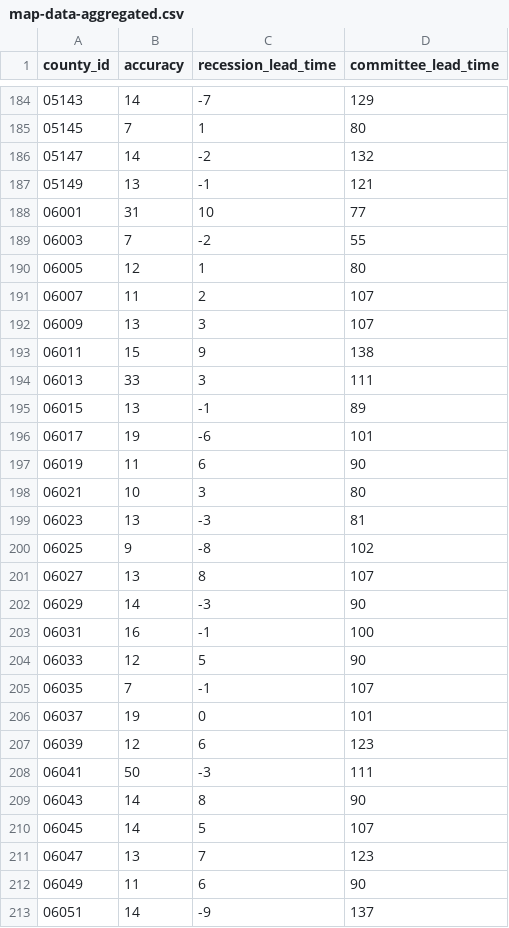
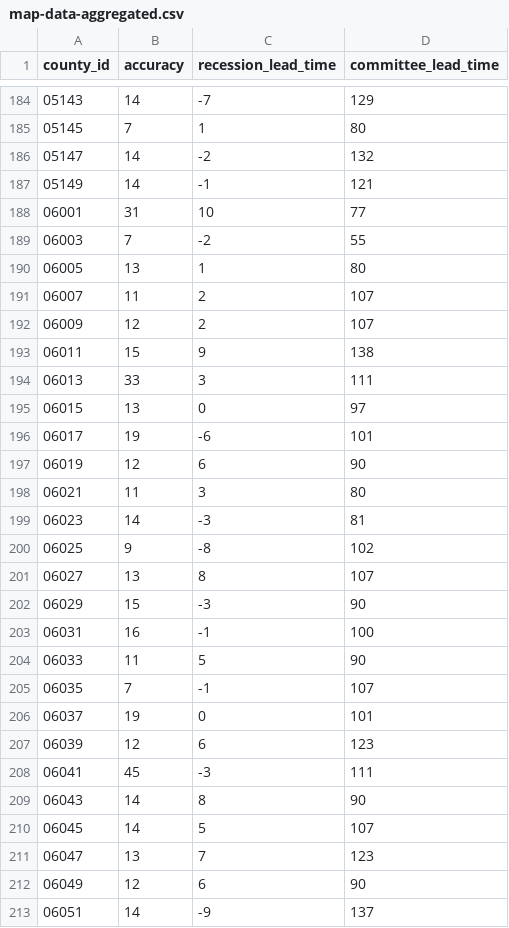
Before and after one commit to markgsheppard/SahmRule, a CSV file: data-source/map-data/map-data-aggregated.csv, drawn as a sheet; only a part is shown, gaps mark what is left out; the diff covers the shown part only.

```diff
--- a/data-source/map-data/map-data-aggregated.csv
+++ b/data-source/map-data/map-data-aggregated.csv
@@ -186,20 +186,20 @@ county_id,accuracy,recession_lead_time,committee_lead_time
 05147,14,-2,132
-05149,13,-1,121
+05149,14,-1,121
 06001,31,10,77
 06003,7,-2,55
-06005,12,1,80
+06005,13,1,80
 06007,11,2,107
-06009,13,3,107
+06009,12,2,107
 06011,15,9,138
 06013,33,3,111
-06015,13,-1,89
+06015,13,0,97
 06017,19,-6,101
-06019,11,6,90
-06021,10,3,80
-06023,13,-3,81
+06019,12,6,90
+06021,11,3,80
+06023,14,-3,81
 06025,9,-8,102
 06027,13,8,107
-06029,14,-3,90
+06029,15,-3,90
 06031,16,-1,100
-06033,12,5,90
+06033,11,5,90
 06035,7,-1,107
@@ -207,3 +207,3 @@ county_id,accuracy,recession_lead_time,committee_lead_time
 06039,12,6,123
-06041,50,-3,111
+06041,45,-3,111
 06043,14,8,90
@@ -211,3 +211,3 @@ county_id,accuracy,recession_lead_time,committee_lead_time
 06047,13,7,123
-06049,11,6,90
+06049,12,6,90
 06051,14,-9,137
```
Also changed, not shown: 2 added rows, 2 removed rows and 112 edited cells elsewhere in this file, data-source/tool-data/USEPUINDXD.csv, 13 other files.
